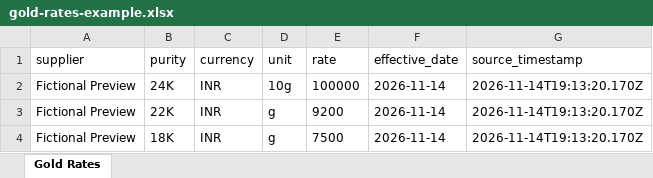
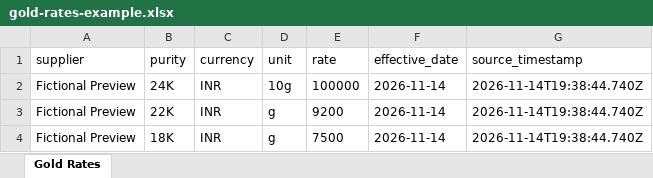
Before and after one commit to manetejas00/jewelry, an Excel workbook: samples/gold-rates-example.xlsx, sheet Gold Rates, drawn as a sheet; values as stored, in another font and other column widths than the file's, no borders; the diff names each change by its address in the sheet, - before the commit and + after, or states it on an @@ line.

```diff
--- a/samples/gold-rates-example.xlsx (sheet Gold Rates)
+++ b/samples/gold-rates-example.xlsx (sheet Gold Rates)
-G2:G4 (source_timestamp): 2026-11-14T19:13:20.170Z
+G2:G4 (source_timestamp): 2026-11-14T19:38:44.740Z
```
Also changed, not shown: samples/metal-rates-example.xlsx, 45 other files.
